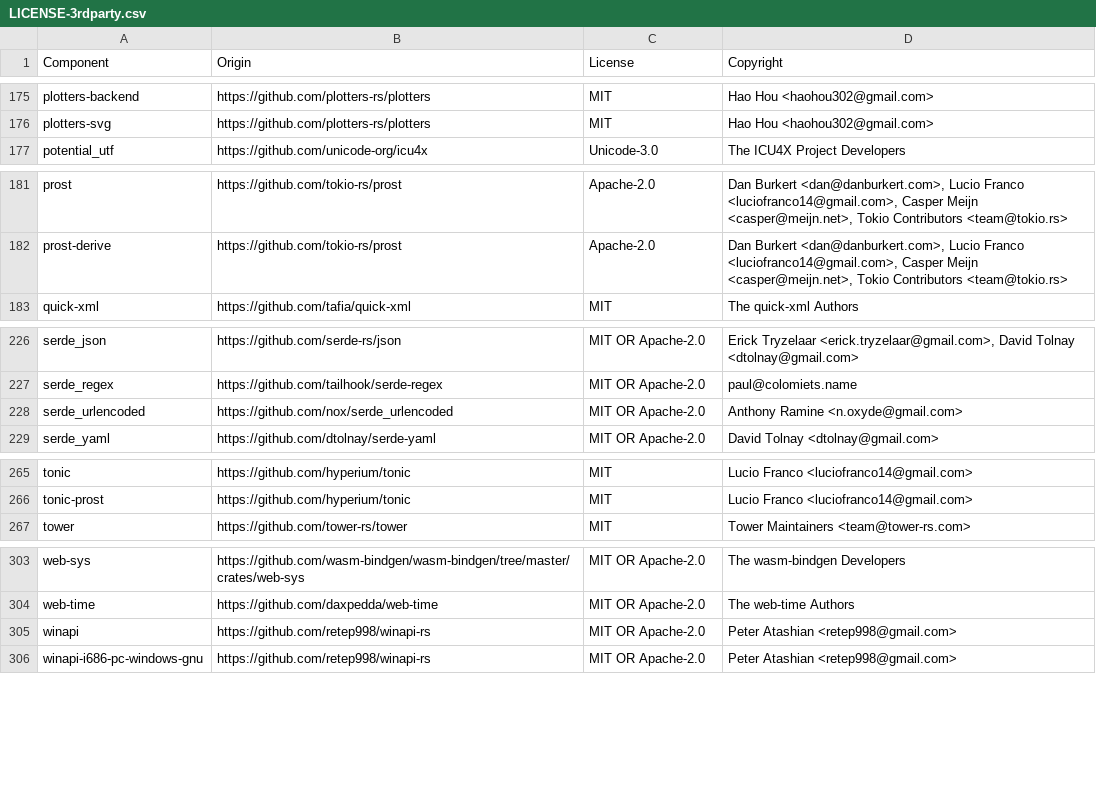
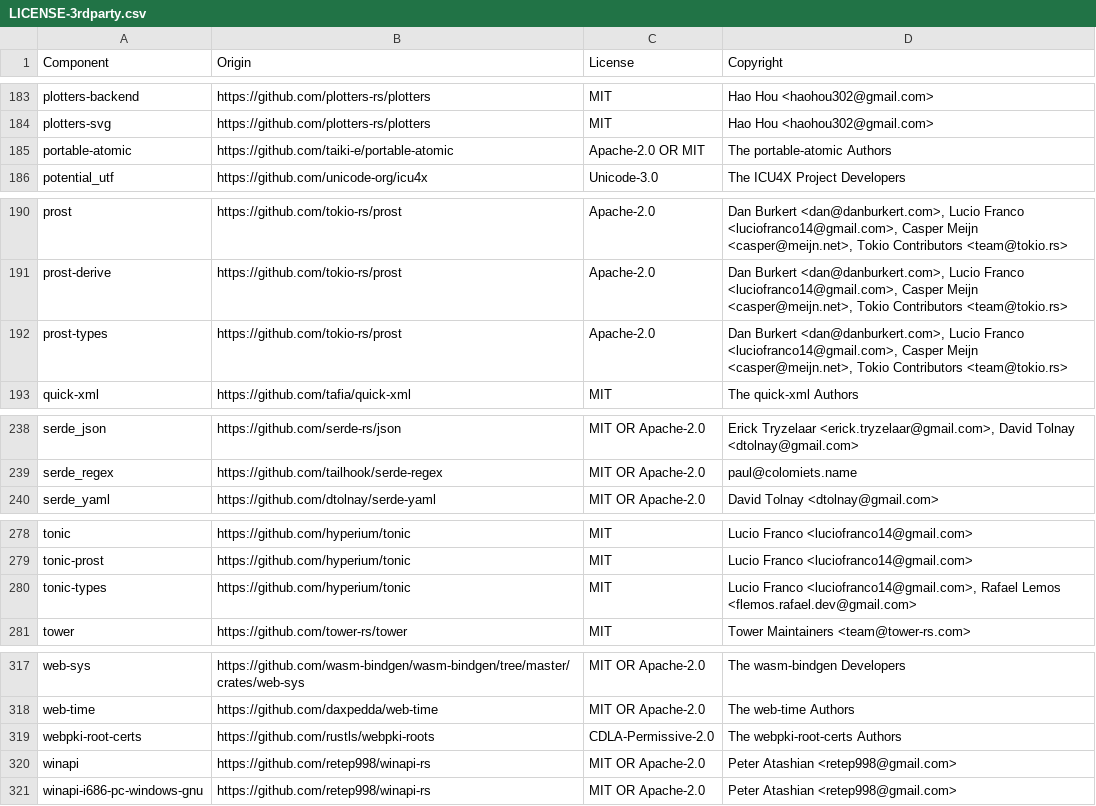
Before and after one commit to DataDog/dd-trace-rs, a CSV file: LICENSE-3rdparty.csv, drawn as a sheet; only a part is shown, gaps mark what is left out; the diff covers the shown part only.

```diff
--- a/LICENSE-3rdparty.csv
+++ b/LICENSE-3rdparty.csv
@@ -176,2 +184,3 @@ plotters-backend,https://github.com/plotters-rs/plotters,MIT,Hao Hou <haohou302@
 plotters-svg,https://github.com/plotters-rs/plotters,MIT,Hao Hou <haohou302@gmail.com>
+portable-atomic,https://github.com/taiki-e/portable-atomic,Apache-2.0 OR MIT,The portable-atomic Authors
 potential_utf,https://github.com/unicode-org/icu4x,Unicode-3.0,The ICU4X Project Developers
@@ -182,2 +191,3 @@ prost,https://github.com/tokio-rs/prost,Apache-2.0,"Dan Burkert <dan@danburkert.
 prost-derive,https://github.com/tokio-rs/prost,Apache-2.0,"Dan Burkert <dan@danburkert.com>, Lucio Franco <luciofranco14@gmail.com>, Casper Meijn <casper@meijn.net>, Tokio Contributors <team@tokio.rs>"
+prost-types,https://github.com/tokio-rs/prost,Apache-2.0,"Dan Burkert <dan@danburkert.com>, Lucio Franco <luciofranco14@gmail.com>, Casper Meijn <casper@meijn.net>, Tokio Contributors <team@tokio.rs>"
 quick-xml,https://github.com/tafia/quick-xml,MIT,The quick-xml Authors
@@ -227,3 +239,2 @@ serde_json,https://github.com/serde-rs/json,MIT OR Apache-2.0,"Erick Tryzelaar <
 serde_regex,https://github.com/tailhook/serde-regex,MIT OR Apache-2.0,paul@colomiets.name
-serde_urlencoded,https://github.com/nox/serde_urlencoded,MIT OR Apache-2.0,Anthony Ramine <n.oxyde@gmail.com>
 serde_yaml,https://github.com/dtolnay/serde-yaml,MIT OR Apache-2.0,David Tolnay <dtolnay@gmail.com>
@@ -266,2 +279,3 @@ tonic,https://github.com/hyperium/tonic,MIT,Lucio Franco <luciofranco14@gmail.co
 tonic-prost,https://github.com/hyperium/tonic,MIT,Lucio Franco <luciofranco14@gmail.com>
+tonic-types,https://github.com/hyperium/tonic,MIT,"Lucio Franco <luciofranco14@gmail.com>, Rafael Lemos <flemos.rafael.dev@gmail.com>"
 tower,https://github.com/tower-rs/tower,MIT,Tower Maintainers <team@tower-rs.com>
@@ -304,2 +318,3 @@ web-sys,https://github.com/wasm-bindgen/wasm-bindgen/tree/master/crates/web-sys,
 web-time,https://github.com/daxpedda/web-time,MIT OR Apache-2.0,The web-time Authors
+webpki-root-certs,https://github.com/rustls/webpki-roots,CDLA-Permissive-2.0,The webpki-root-certs Authors
 winapi,https://github.com/retep998/winapi-rs,MIT OR Apache-2.0,Peter Atashian <retep998@gmail.com>
```
Also changed, not shown: 12 added rows elsewhere in this file, 11 other files.
